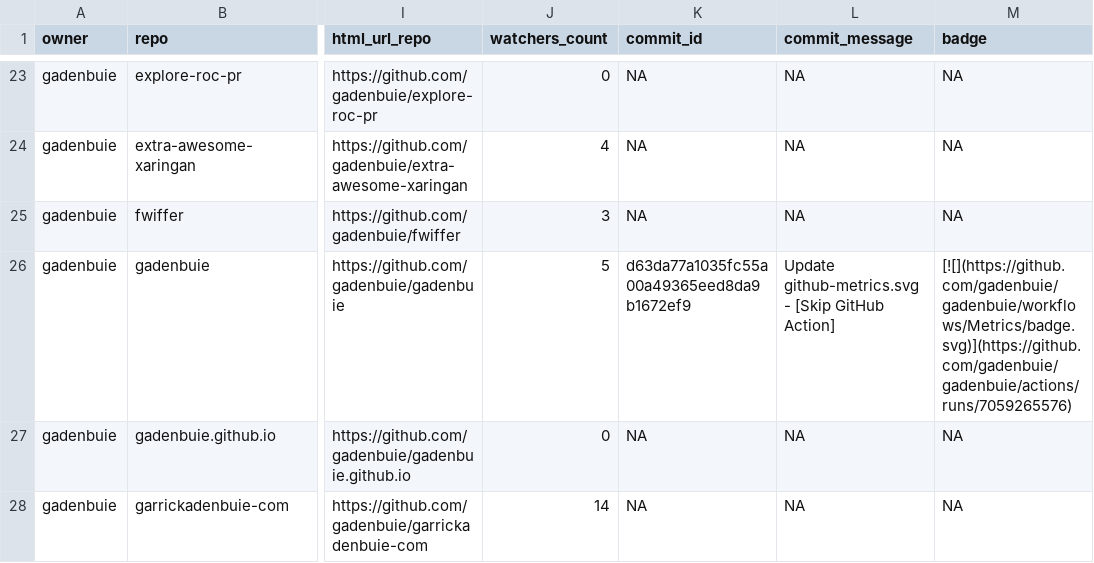
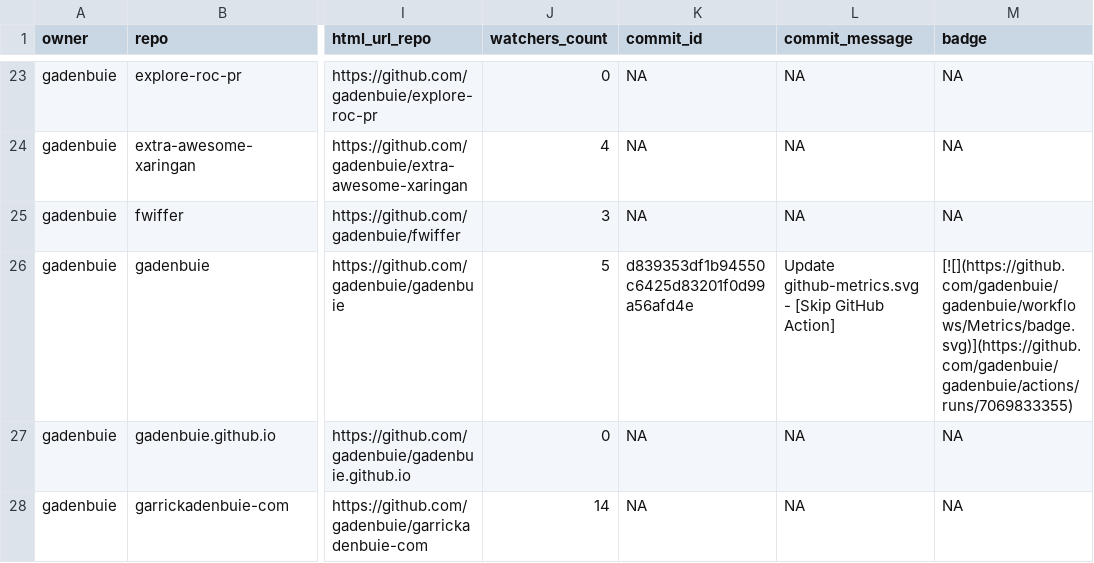
Before and after one commit to jimbrig/status, a CSV file: repos.csv, drawn as a sheet; only a part is shown, gaps mark what is left out; the diff covers the shown part only; the diff names each change by its address in the sheet, - before the commit and + after, or states it on an @@ line.

```diff
--- a/repos.csv
+++ b/repos.csv
-K26 (commit_id): d63da77a1035fc55a00a49365eed8da9b1672ef9
+K26 (commit_id): d839353df1b94550c6425d83201f0d99a56afd4e
-M26 (badge): [![](https://github.com/gadenbuie/gadenbuie/workflows/Metrics/badge.svg)](https://github.com/gadenbuie/gadenbuie/actions/runs/7059265576)
+M26 (badge): [![](https://github.com/gadenbuie/gadenbuie/workflows/Metrics/badge.svg)](https://github.com/gadenbuie/gadenbuie/actions/runs/7069833355)
```
Also changed, not shown: 1 added row and 6 edited cells elsewhere in this file, 2 other files.
